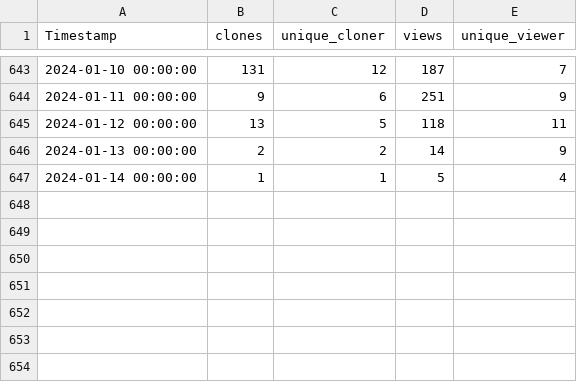
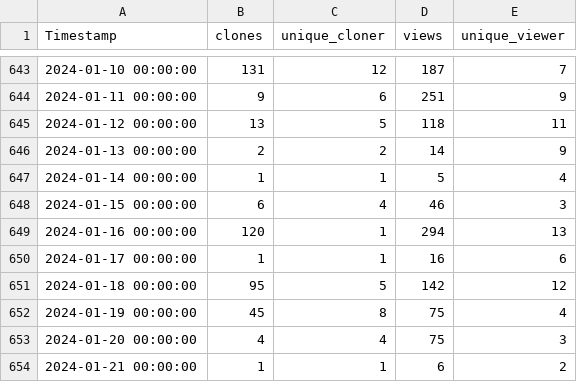
Before and after one commit to AdamTheisen/ARM-Dev, a CSV file: act_stats/act_stats.csv, drawn as a sheet; only a part is shown, gaps mark what is left out.

Commit message:
Cronjob commit

```diff
--- a/act_stats/act_stats.csv
+++ b/act_stats/act_stats.csv
@@ -647 +647,8 @@ Timestamp,clones,unique_cloner,views,unique_viewer
 2024-01-14 00:00:00,1,1,5,4
+2024-01-15 00:00:00,6,4,46,3
+2024-01-16 00:00:00,120,1,294,13
+2024-01-17 00:00:00,1,1,16,6
+2024-01-18 00:00:00,95,5,142,12
+2024-01-19 00:00:00,45,8,75,4
+2024-01-20 00:00:00,4,4,75,3
+2024-01-21 00:00:00,1,1,6,2
```
